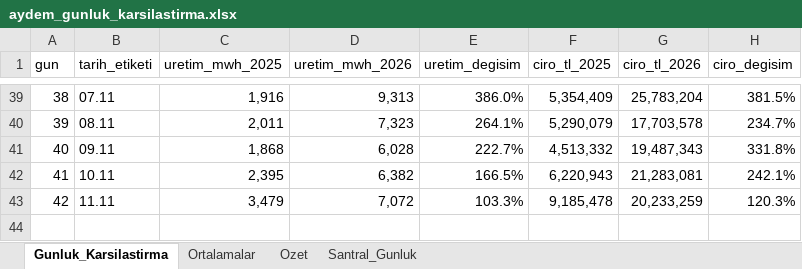
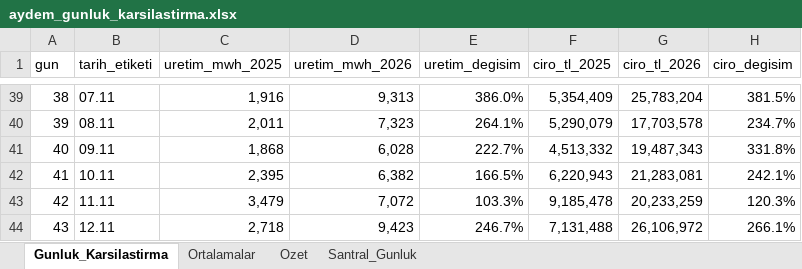
Before and after one commit to iso275934/aydem-site, an Excel workbook: docs/aydem_gunluk_karsilastirma.xlsx, sheet Gunluk_Karsilastirma, drawn as a sheet; only a part is shown, gaps mark what is left out; values as stored, in another font and other column widths than the file's, no borders; charts and pictures not drawn; the diff names each change by its address in the sheet, - before the commit and + after, or states it on an @@ line.

```diff
--- a/docs/aydem_gunluk_karsilastirma.xlsx (sheet Gunluk_Karsilastirma)
+++ b/docs/aydem_gunluk_karsilastirma.xlsx (sheet Gunluk_Karsilastirma)
+row 44: 43 | 12.11 | 2,718 | 9,423 | 246.7% | 7,131,488 | 26,106,972 | 266.1%
```
Also changed, not shown: sheet Santral_Gunluk, sheet Ortalamalar, sheet Ozet, charts or pictures, 2 other files.
